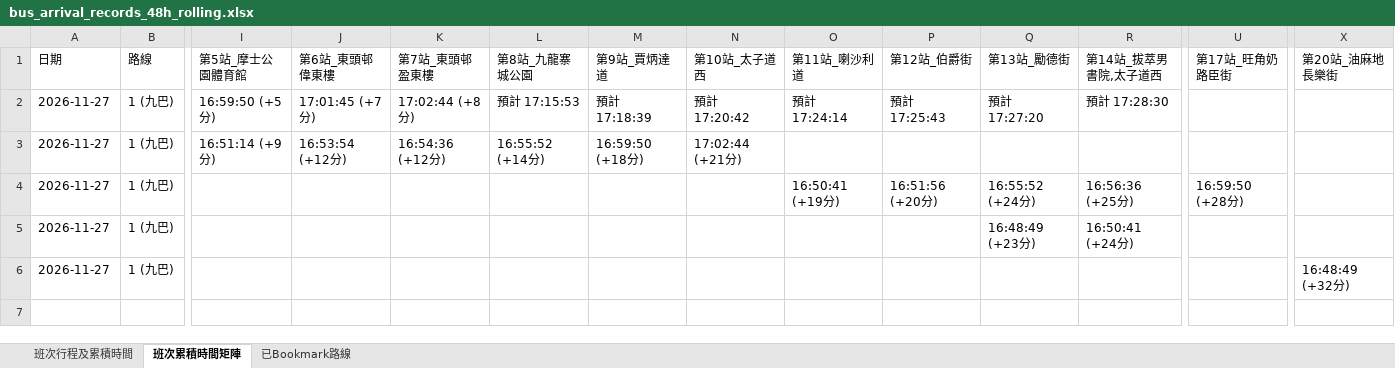
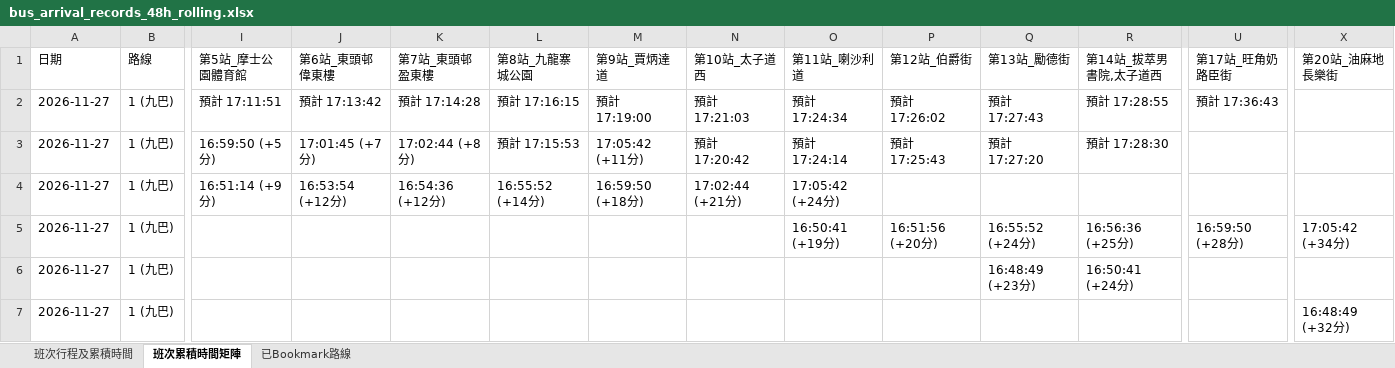
Before and after one commit to J0llibee/GRMD_FYP_Transport, an Excel workbook: backups/bus_arrival_records_48h_rolling.xlsx, sheet 班次累積時間矩陣, drawn as a sheet; only a part is shown, gaps mark what is left out; values as stored, in another font and other column widths than the file's, no borders; addresses are those after the commit; rows hold the shown columns only; the diff names each change by its address in the sheet, - before the commit and + after, or states it on an @@ line.

```diff
--- a/backups/bus_arrival_records_48h_rolling.xlsx (sheet 班次累積時間矩陣)
+++ b/backups/bus_arrival_records_48h_rolling.xlsx (sheet 班次累積時間矩陣)
+row 2: 2026-11-27 | 1 (九巴) | 預計 17:11:51 | 預計 17:13:42 | 預計 17:14:28 | 預計 17:16:15 | 預計 17:19:00 | 預計 17:21:03 | 預計 17:24:34 | 預計 17:26:02 | 預計 17:27:43 | 預計 17:28:55 | 預計 17:36:43
-M3 (第9站_賈炳達道): 預計 17:18:39
+M3 (第9站_賈炳達道): 17:05:42 (+11分)
-O4 (第11站_喇沙利道): (empty)
+O4 (第11站_喇沙利道): 17:05:42 (+24分)
-X5 (第20站_油麻地長樂街): (empty)
+X5 (第20站_油麻地長樂街): 17:05:42 (+34分)
```
Also changed, not shown: sheet 班次行程及累積時間.
